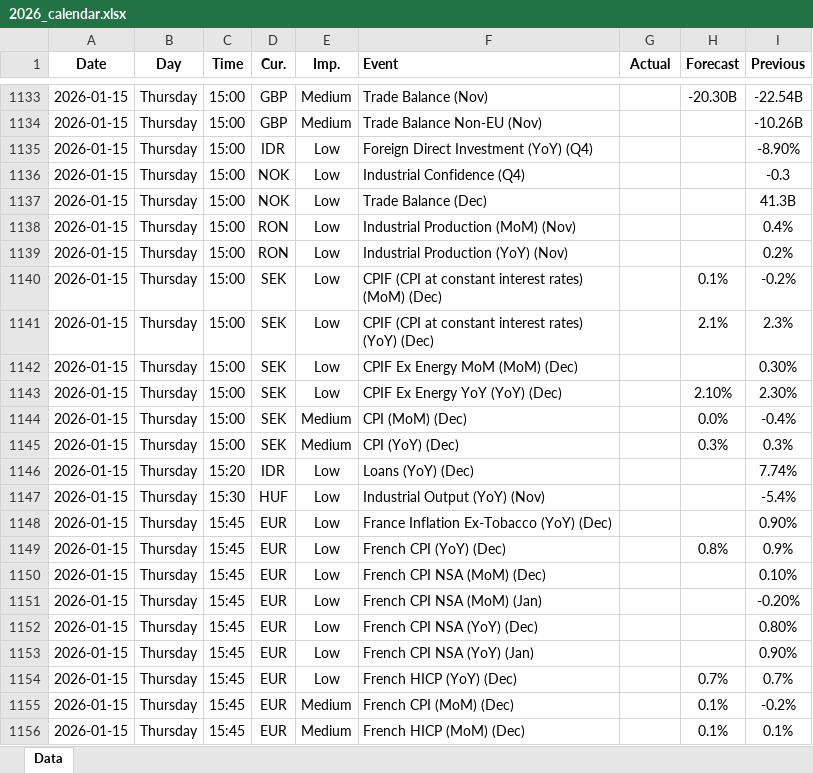
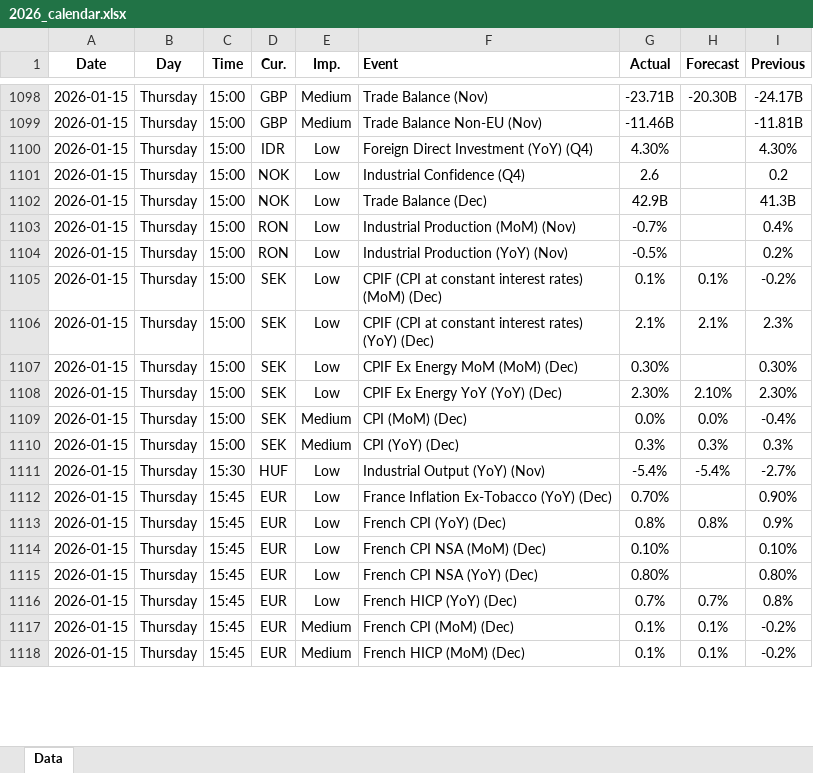
Before and after one commit to yiyousiow000814/XAUUSD-Calendar-Agent, an Excel workbook: data/Economic_Calendar/2026/2026_calendar.xlsx, sheet Data, drawn as a sheet; only a part is shown, gaps mark what is left out; values as stored, in another font and other column widths than the file's, no borders; removed rows and columns are numbered as before the commit, all else as after; the diff covers the shown part only; the diff names each change by its address in the sheet, - before the commit and + after, or states it on an @@ line.

```diff
--- a/data/Economic_Calendar/2026/2026_calendar.xlsx (sheet Data)
+++ b/data/Economic_Calendar/2026/2026_calendar.xlsx (sheet Data)
-G1098 (Actual): (empty)
+G1098 (Actual): -23.71B
-I1098 (Previous): -22.54B
+I1098 (Previous): -24.17B
-G1099 (Actual): (empty)
+G1099 (Actual): -11.46B
-I1099 (Previous): -10.26B
+I1099 (Previous): -11.81B
-G1100 (Actual): (empty)
+G1100 (Actual): 4.30%
-I1100 (Previous): -8.90%
+I1100 (Previous): 4.30%
-G1101 (Actual): (empty)
+G1101 (Actual): 2.6
-I1101 (Previous): -0.3
+I1101 (Previous): 0.2
-G1102 (Actual): (empty)
+G1102 (Actual): 42.9B
-G1103 (Actual): (empty)
+G1103 (Actual): -0.7%
-G1104 (Actual): (empty)
+G1104 (Actual): -0.5%
-G1105 (Actual): (empty)
+G1105 (Actual): 0.1%
-G1106 (Actual): (empty)
+G1106 (Actual): 2.1%
-G1107 (Actual): (empty)
+G1107 (Actual): 0.30%
-G1108 (Actual): (empty)
+G1108 (Actual): 2.30%
-G1109 (Actual): (empty)
+G1109 (Actual): 0.0%
-G1110 (Actual): (empty)
+G1110 (Actual): 0.3%
-row 1146: 2026-01-15 | Thursday | 15:20 | IDR | Low | Loans (YoY) (Dec) |  |  | 7.74%
-G1111 (Actual): (empty)
+G1111 (Actual): -5.4%
-H1111 (Forecast): (empty)
+H1111 (Forecast): -5.4%
-I1111 (Previous): -5.4%
+I1111 (Previous): -2.7%
-G1112 (Actual): (empty)
+G1112 (Actual): 0.70%
-G1113 (Actual): (empty)
+G1113 (Actual): 0.8%
-G1114 (Actual): (empty)
+G1114 (Actual): 0.10%
-row 1151: 2026-01-15 | Thursday | 15:45 | EUR | Low | French CPI NSA (MoM) (Jan) |  |  | -0.20%
-G1115 (Actual): (empty)
+G1115 (Actual): 0.80%
-row 1153: 2026-01-15 | Thursday | 15:45 | EUR | Low | French CPI NSA (YoY) (Jan) |  |  | 0.90%
-G1116 (Actual): (empty)
+G1116 (Actual): 0.7%
-I1116 (Previous): 0.7%
+I1116 (Previous): 0.8%
-G1117:G1118 (Actual): (empty)
+G1117:G1118 (Actual): 0.1%
-I1118 (Previous): 0.1%
+I1118 (Previous): -0.2%
```
Also changed, not shown: 74 added rows, 87 removed rows and 241 edited cells elsewhere in this sheet, 2 other files.
